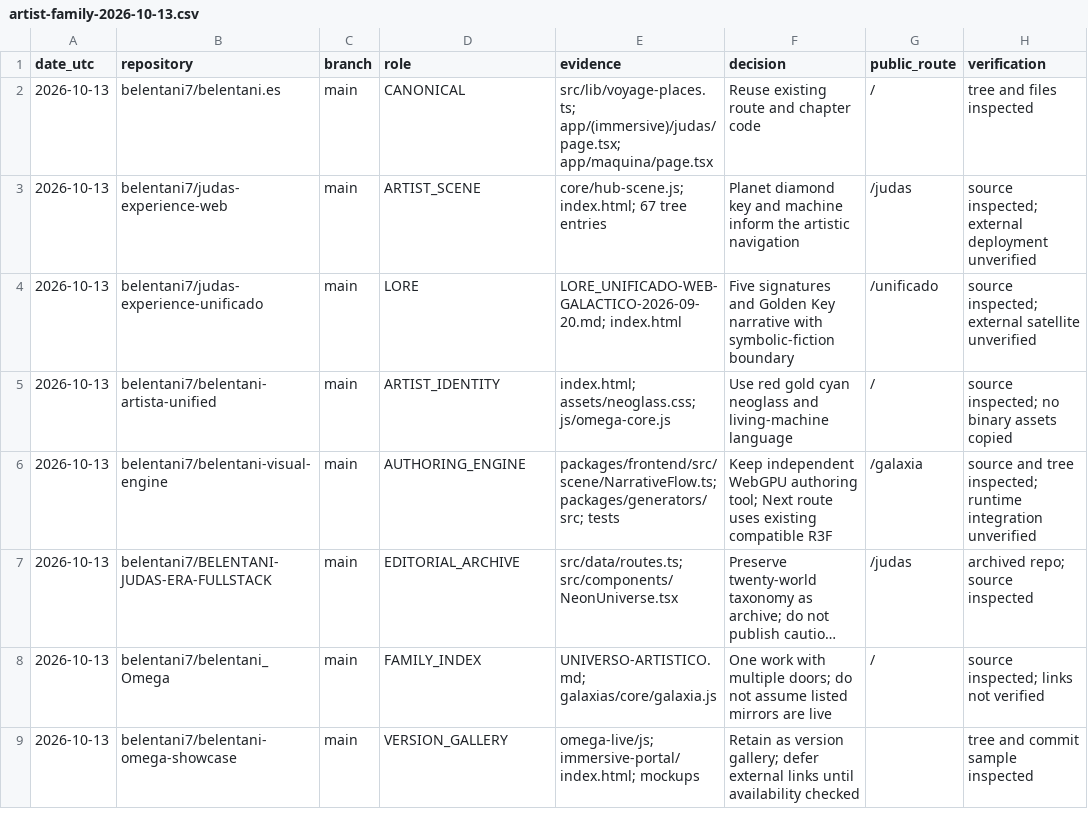
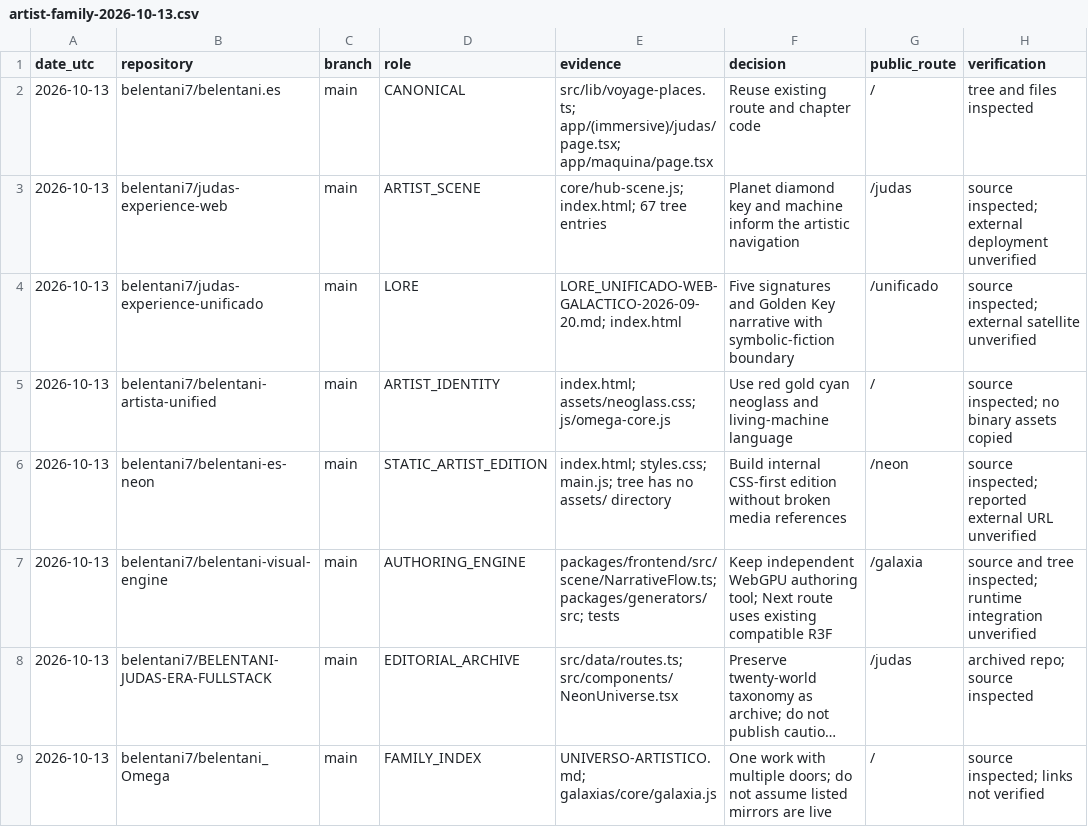
Before and after one commit to belentani7/belentani.es, a CSV file: docs/artist-family-2026-10-13.csv, drawn as a sheet; only a part is shown; the shorter side is filled out with more unchanged rows; long unchanged cells end in …; the diff names each change by its address in the sheet, - before the commit and + after, or states it on an @@ line.

Commit message:
feat: make NEON a self-contained static artist edition

```diff
--- a/docs/artist-family-2026-10-13.csv
+++ b/docs/artist-family-2026-10-13.csv
+row 6: 2026-10-13 | belentani7/belentani-es-neon | main | STATIC_ARTIST_EDITION | index.html; styles.css; main.js; tree has no assets/ directory | Build internal CSS-first edition without broken media references | /neon | source inspected; reported external URL unverified
```
Also changed, not shown: 2 other files.
